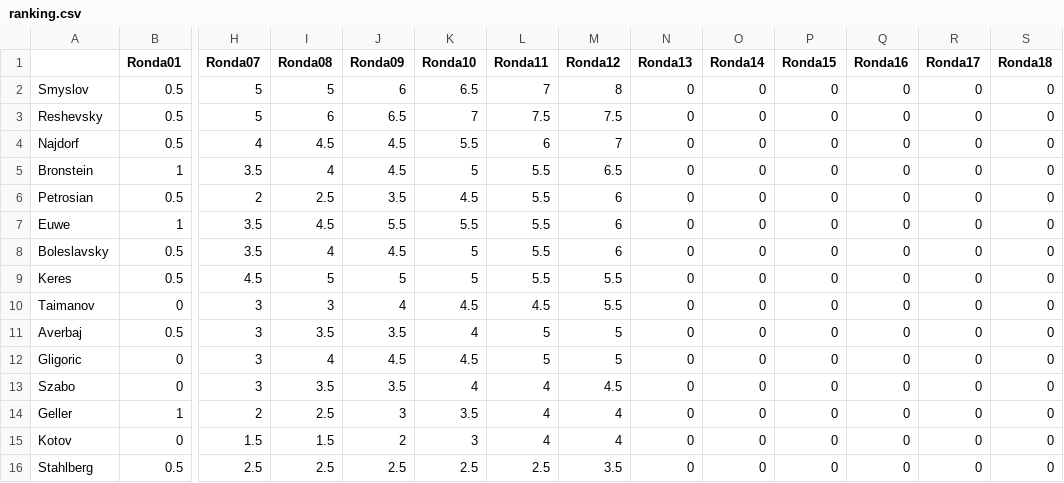
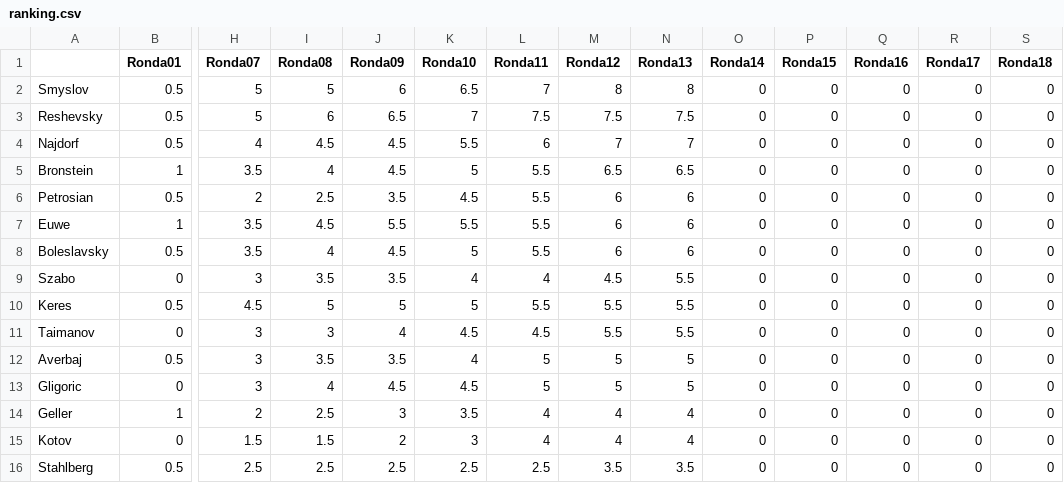
Before and after one commit to VSablin/Zurich1953, a CSV file: data-output/ranking.csv, drawn as a sheet; only a part is shown, gaps mark what is left out; removed rows and columns are numbered as before the commit, all else as after; rows hold the shown columns only; the diff names each change by its address in the sheet, - before the commit and + after, or states it on an @@ line.

Commit message:
13: Stahlberg-Szabo

```diff
--- a/data-output/ranking.csv
+++ b/data-output/ranking.csv
-N2 (Ronda13): 0
+N2 (Ronda13): 8
-N3 (Ronda13): 0
+N3 (Ronda13): 7.5
-N4 (Ronda13): 0
+N4 (Ronda13): 7
-N5 (Ronda13): 0
+N5 (Ronda13): 6.5
-N6:N8 (Ronda13): 0
+N6:N8 (Ronda13): 6
+row 9: Szabo | 0 | 3 | 3.5 | 3.5 | 4 | 4 | 4.5 | 5.5 | 0 | 0 | 0 | 0 | 0
-N10:N11 (Ronda13): 0
+N10:N11 (Ronda13): 5.5
-N12:N13 (Ronda13): 0
+N12:N13 (Ronda13): 5
-row 13: Szabo | 0 | 3 | 3.5 | 3.5 | 4 | 4 | 4.5 | 0 | 0 | 0 | 0 | 0 | 0
-N14:N15 (Ronda13): 0
+N14:N15 (Ronda13): 4
-N16 (Ronda13): 0
+N16 (Ronda13): 3.5
```
Also changed, not shown: 1 other file.
